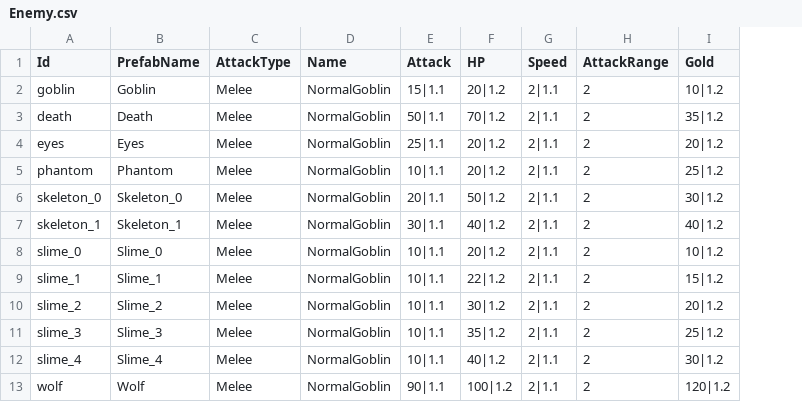
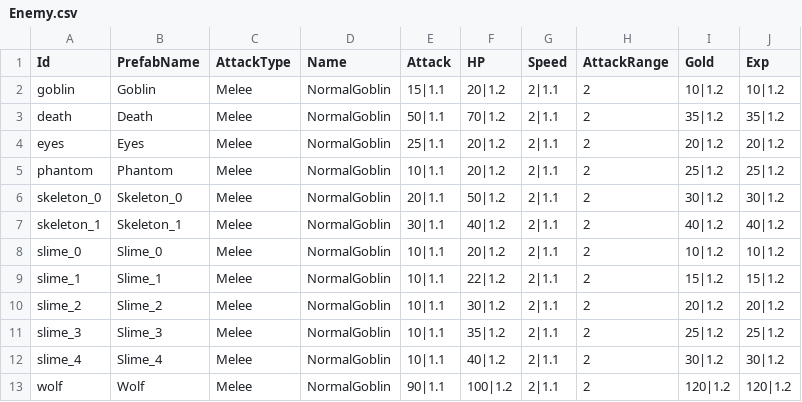
Before and after one commit to CapstoneProjectCastleDefense/GrowCastle, a CSV file: Assets/Resources/BlueprintData/Enemy.csv, drawn as a sheet; the diff names each change by its address in the sheet, - before the commit and + after, or states it on an @@ line.

```diff
--- a/Assets/Resources/BlueprintData/Enemy.csv
+++ b/Assets/Resources/BlueprintData/Enemy.csv
+column J (Exp), rows 2-13: 10|1.2 | 35|1.2 | 20|1.2 | 25|1.2 | 30|1.2 | 40|1.2 | 10|1.2 | 15|1.2 | 20|1.2 | 25|1.2 | 30|1.2 | 120|1.2
```
Also changed, not shown: 38 other files.
